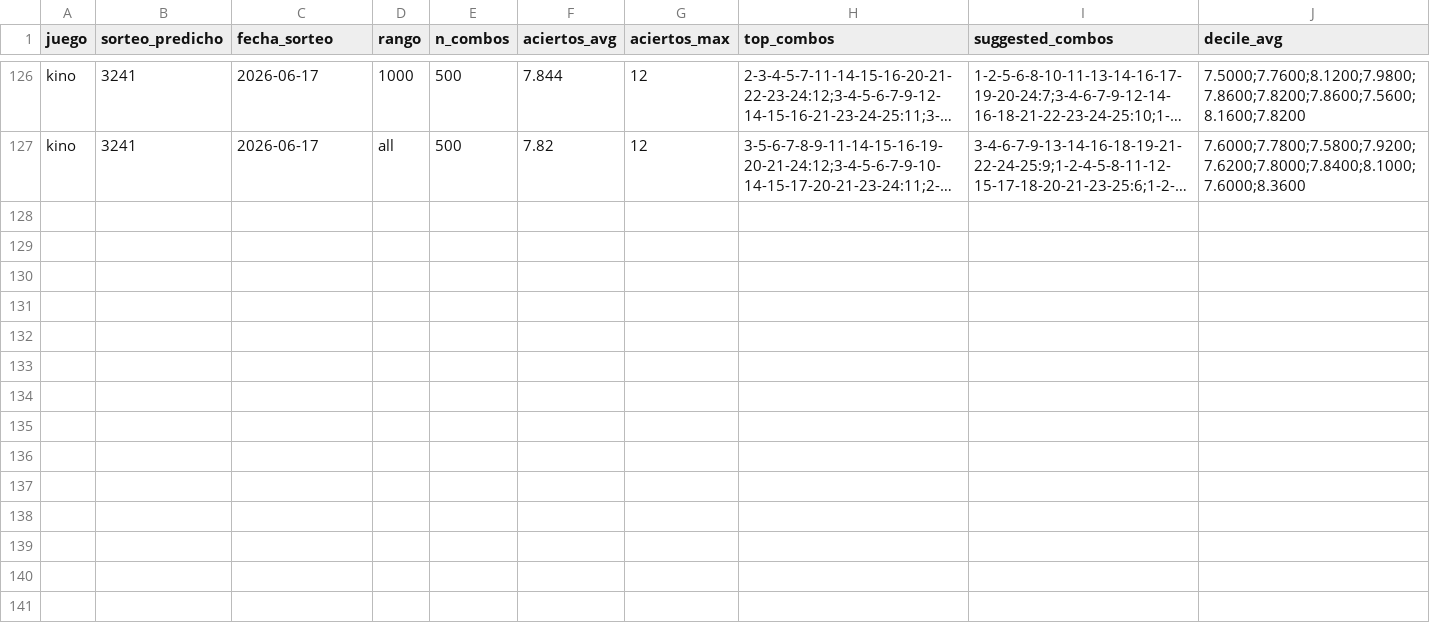
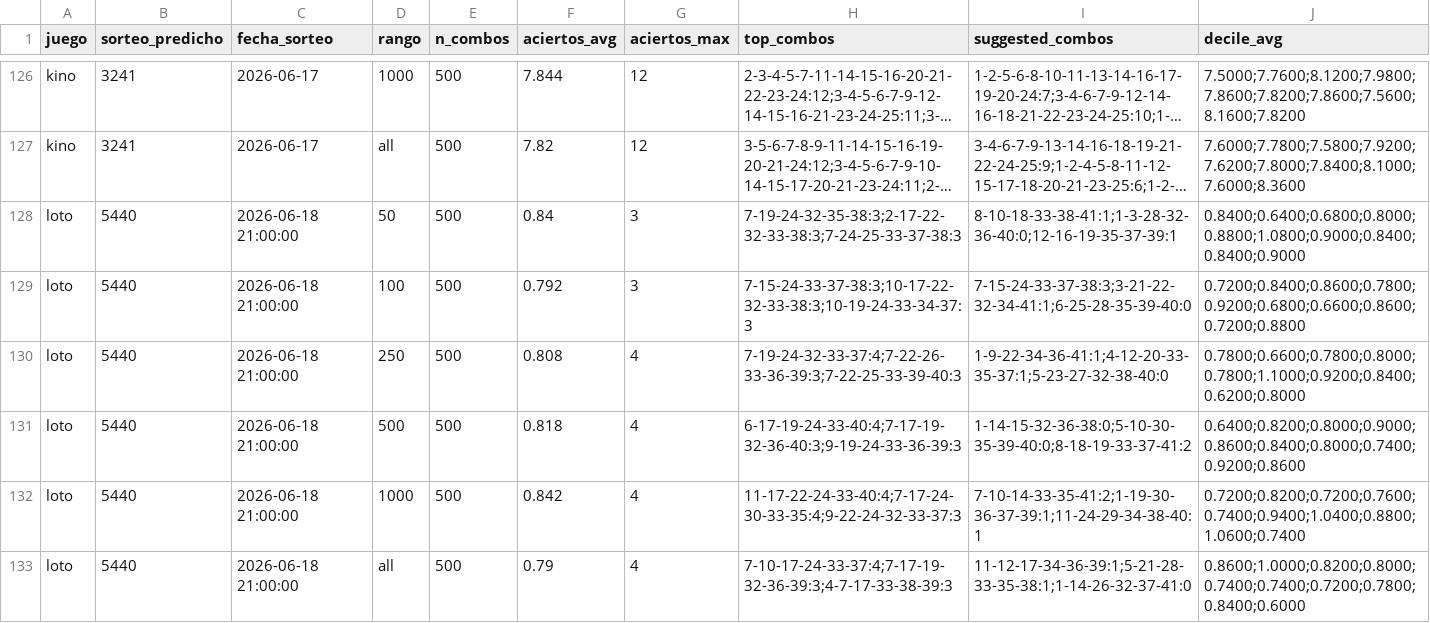
Before and after one commit to GaboAzorin/kin-lo, a CSV file: data/suggestions_history.csv, drawn as a sheet; only a part is shown, gaps mark what is left out; long unchanged cells end in …; the diff names each change by its address in the sheet, - before the commit and + after, or states it on an @@ line.

Commit message:
data(loto): actualizar historial 2026-06-19

```diff
--- a/data/suggestions_history.csv
+++ b/data/suggestions_history.csv
+row 128: loto | 5440 | 2026-06-18 21:00:00 | 50 | 500 | 0.84 | 3 | 7-19-24-32-35-38:3;2-17-22-32-33-38:3;7-24-25-33-37-38:3 | 8-10-18-33-38-41:1;1-3-28-32-36-40:0;12-16-19-35-37-39:1 | 0.8400;0.6400;0.6800;0.8000;0.8800;1.0800;0.9000;0.8400;0.8400;0.9000
+row 129: loto | 5440 | 2026-06-18 21:00:00 | 100 | 500 | 0.792 | 3 | 7-15-24-33-37-38:3;10-17-22-32-33-38:3;10-19-24-33-34-37:3 | 7-15-24-33-37-38:3;3-21-22-32-34-41:1;6-25-28-35-39-40:0 | 0.7200;0.8400;0.8600;0.7800;0.9200;0.6800;0.6600;0.8600;0.7200;0.8800
+row 130: loto | 5440 | 2026-06-18 21:00:00 | 250 | 500 | 0.808 | 4 | 7-19-24-32-33-37:4;7-22-26-33-36-39:3;7-22-25-33-39-40:3 | 1-9-22-34-36-41:1;4-12-20-33-35-37:1;5-23-27-32-38-40:0 | 0.7800;0.6600;0.7800;0.8000;0.7800;1.1000;0.9200;0.8400;0.6200;0.8000
+row 131: loto | 5440 | 2026-06-18 21:00:00 | 500 | 500 | 0.818 | 4 | 6-17-19-24-33-40:4;7-17-19-32-36-40:3;9-19-24-33-36-39:3 | 1-14-15-32-36-38:0;5-10-30-35-39-40:0;8-18-19-33-37-41:2 | 0.6400;0.8200;0.8000;0.9000;0.8600;0.8400;0.8000;0.7400;0.9200;0.8600
+row 132: loto | 5440 | 2026-06-18 21:00:00 | 1000 | 500 | 0.842 | 4 | 11-17-22-24-33-40:4;7-17-24-30-33-35:4;9-22-24-32-33-37:3 | 7-10-14-33-35-41:2;1-19-30-36-37-39:1;11-24-29-34-38-40:1 | 0.7200;0.8200;0.7200;0.7600;0.7400;0.9400;1.0400;0.8800;1.0600;0.7400
+row 133: loto | 5440 | 2026-06-18 21:00:00 | all | 500 | 0.79 | 4 | 7-10-17-24-33-37:4;7-17-19-32-36-39:3;4-7-17-33-38-39:3 | 11-12-17-34-36-39:1;5-21-28-33-35-38:1;1-14-26-32-37-41:0 | 0.8600;1.0000;0.8200;0.8000;0.7400;0.7400;0.7200;0.7800;0.8400;0.6000
```
Also changed, not shown: data/polla_historial.csv, 7 other files.
